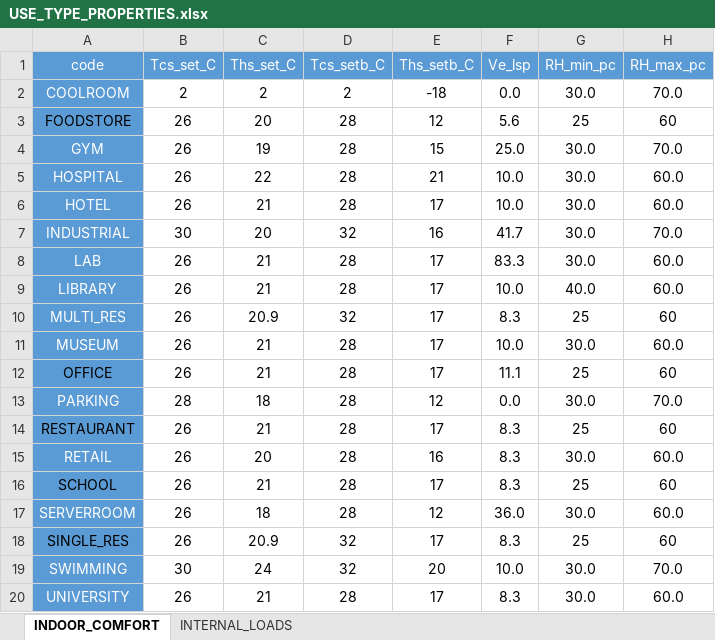
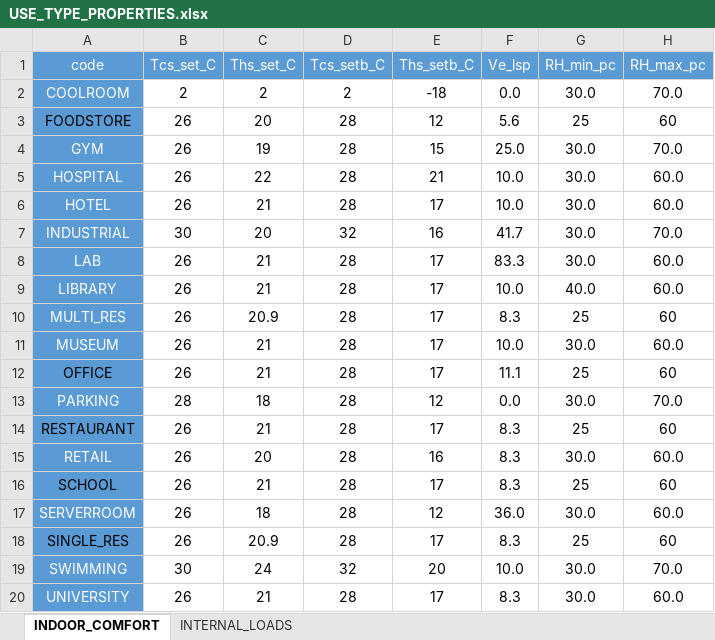
Before and after one commit to architecture-building-systems/CityEnergyAnalyst, an Excel workbook: cea/databases/DE/archetypes/use_types/USE_TYPE_PROPERTIES.xlsx, sheet INDOOR_COMFORT, drawn as a sheet; values as stored, in another font and other column widths than the file's, no borders; the diff names each change by its address in the sheet, - before the commit and + after, or states it on an @@ line.

```diff
--- a/cea/databases/DE/archetypes/use_types/USE_TYPE_PROPERTIES.xlsx (sheet INDOOR_COMFORT)
+++ b/cea/databases/DE/archetypes/use_types/USE_TYPE_PROPERTIES.xlsx (sheet INDOOR_COMFORT)
-D10 (Tcs_setb_C): 32
+D10 (Tcs_setb_C): 28
-D18 (Tcs_setb_C): 32
+D18 (Tcs_setb_C): 28
```
Also changed, not shown: sheet INTERNAL_LOADS, 6 other files.
